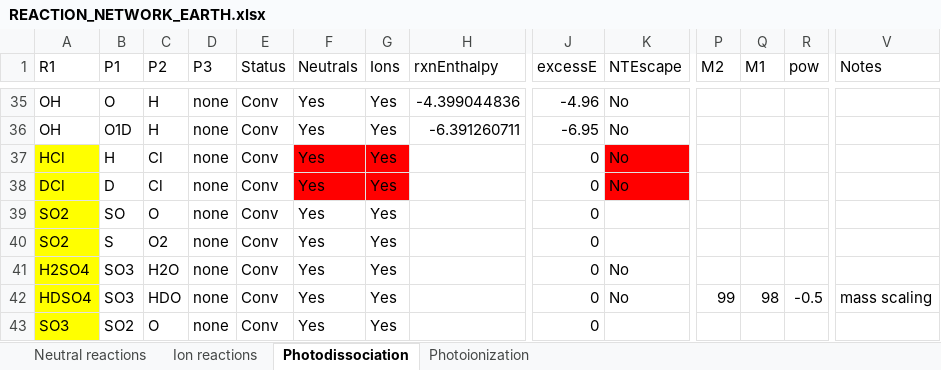
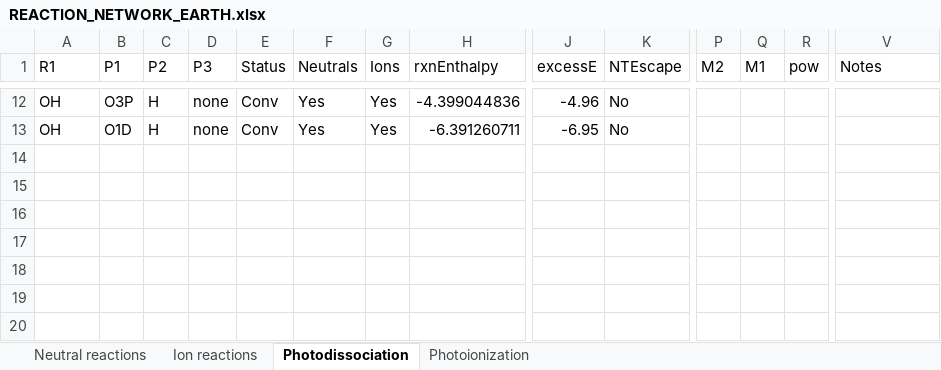
Before and after one commit to Ebsolo12/bluejay, an Excel workbook: Earth-Inputs/REACTION_NETWORK_EARTH.xlsx, sheet Photodissociation, drawn as a sheet; only a part is shown, gaps mark what is left out; values as stored, in another font and other column widths than the file's, no borders; removed rows and columns are numbered as before the commit, all else as after; rows hold the shown columns only; the diff covers the shown part only; the diff names each change by its address in the sheet, - before the commit and + after, or states it on an @@ line.

Commit message:
Update REACTION_NETWORK_EARTH.xlsx
Reactions involving non-airapetian species removed from Photodissociation sheet

```diff
--- a/Earth-Inputs/REACTION_NETWORK_EARTH.xlsx (sheet Photodissociation)
+++ b/Earth-Inputs/REACTION_NETWORK_EARTH.xlsx (sheet Photodissociation)
-B12 (P1): O
+B12 (P1): O3P
-row 37: HCl | H | Cl | none | Conv | Yes | Yes |  | 0 | No
-row 38: DCl | D | Cl | none | Conv | Yes | Yes |  | 0 | No
-row 39: SO2 | SO | O | none | Conv | Yes | Yes |  | 0
-row 40: SO2 | S | O2 | none | Conv | Yes | Yes |  | 0
-row 41: H2SO4 | SO3 | H2O | none | Conv | Yes | Yes |  | 0 | No
-row 42: HDSO4 | SO3 | HDO | none | Conv | Yes | Yes |  | 0 | No | 99 | 98 | -0.5 | mass scaling
-row 43: SO3 | SO2 | O | none | Conv | Yes | Yes |  | 0
```
Also changed, not shown: 23 removed rows and 7 edited cells elsewhere in this sheet.
